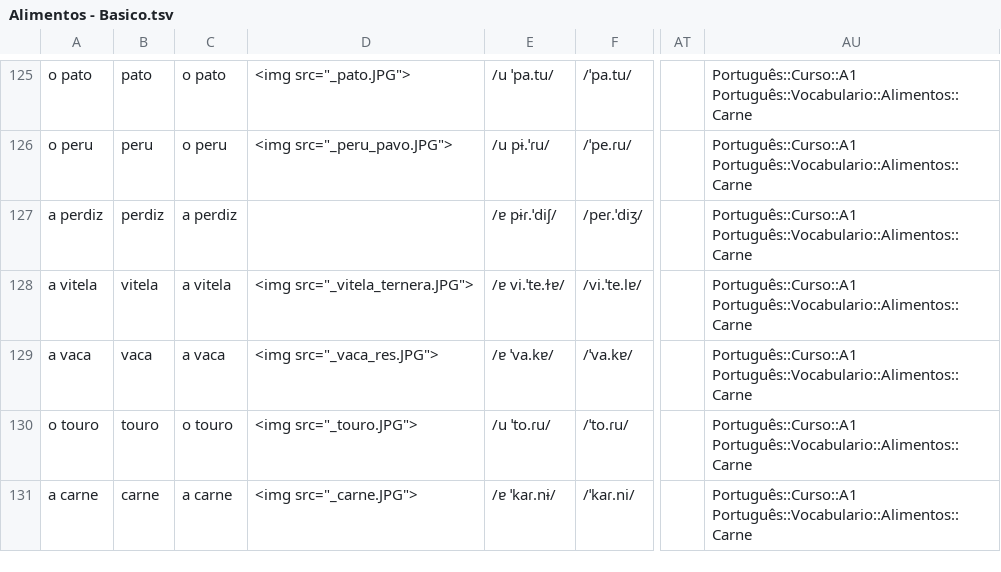
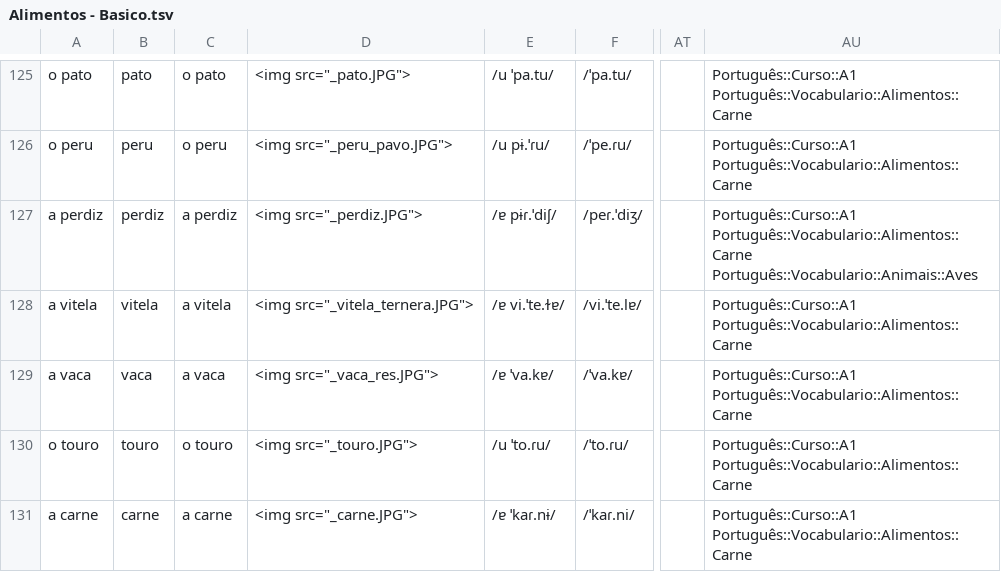
Before and after one commit to candytale55/ANKI-VOCABULARY, a TSV file: Português/Vocabulario/tsv/Alimentos - Basico.tsv, drawn as a sheet; only a part is shown, gaps mark what is left out; the diff covers the shown part only; the diff names each change by its address in the sheet, - before the commit and + after, or states it on an @@ line.

Commit message:
ANKI Deck Alimentos listo con todas sus fotografías - TSV y TXT también

```diff
--- a/Português/Vocabulario/tsv/Alimentos - Basico.tsv
+++ b/Português/Vocabulario/tsv/Alimentos - Basico.tsv
-D127: (empty)
+D127: <img src="_perdiz.JPG">
-AU127: Português::Curso::A1 Português::Vocabulario::Alimentos::Carne
+AU127: Português::Curso::A1 Português::Vocabulario::Alimentos::Carne Português::Vocabulario::Animais::Aves
```
Also changed, not shown: 17 edited cells elsewhere in this file, 2 other files.
